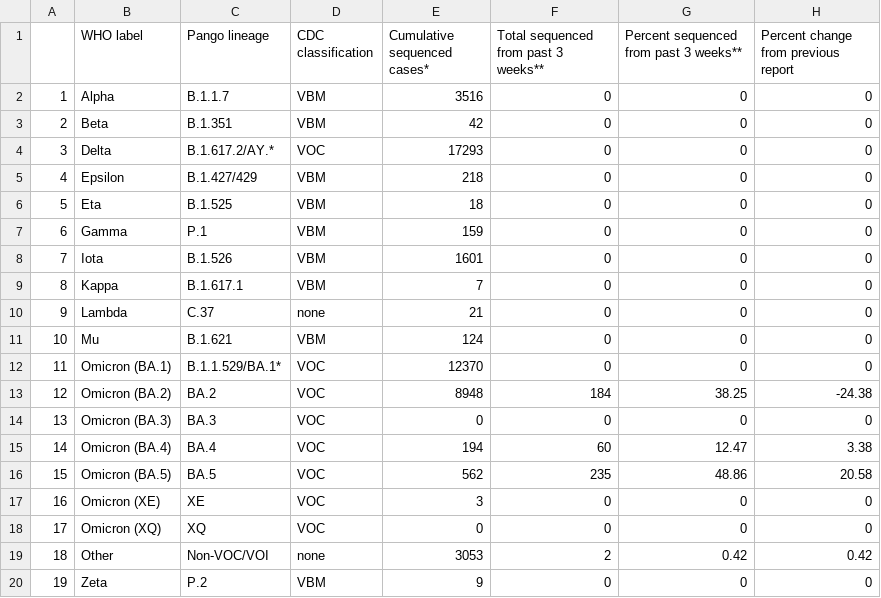
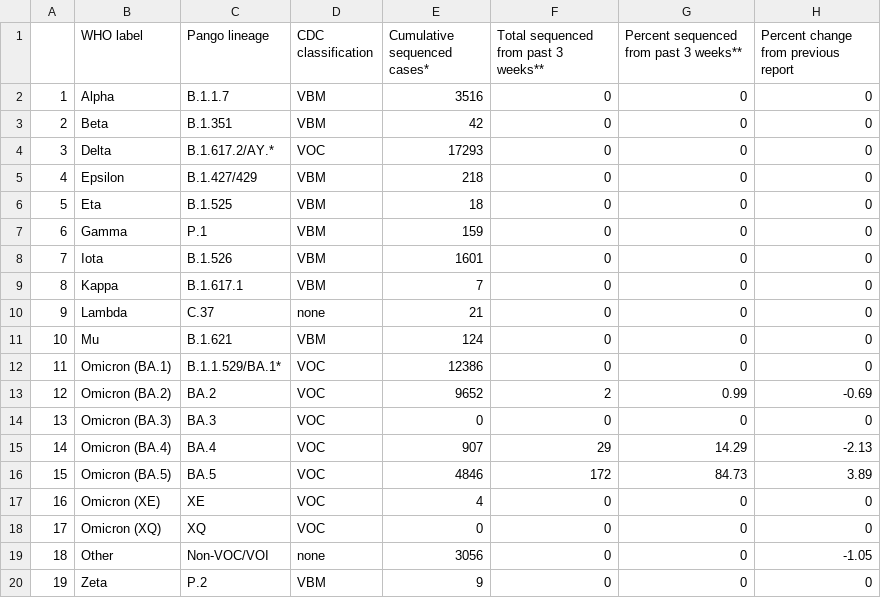
Before and after one commit to duckien242/covidtrackerct, a CSV file: data/Table1_new.csv, drawn as a sheet.

```diff
--- a/data/Table1_new.csv
+++ b/data/Table1_new.csv
@@ -11,10 +11,10 @@
 "10","Mu","B.1.621","VBM",124,0,0,0
-"11","Omicron (BA.1)","B.1.1.529/BA.1*","VOC",12370,0,0,0
-"12","Omicron (BA.2)","BA.2","VOC",8948,184,38.25,-24.38
+"11","Omicron (BA.1)","B.1.1.529/BA.1*","VOC",12386,0,0,0
+"12","Omicron (BA.2)","BA.2","VOC",9652,2,0.99,-0.69
 "13","Omicron (BA.3)","BA.3","VOC",0,0,0,0
-"14","Omicron (BA.4)","BA.4","VOC",194,60,12.47,3.38
-"15","Omicron (BA.5)","BA.5","VOC",562,235,48.86,20.58
-"16","Omicron (XE)","XE","VOC",3,0,0,0
+"14","Omicron (BA.4)","BA.4","VOC",907,29,14.29,-2.13
+"15","Omicron (BA.5)","BA.5","VOC",4846,172,84.73,3.89
+"16","Omicron (XE)","XE","VOC",4,0,0,0
 "17","Omicron (XQ)","XQ","VOC",0,0,0,0
-"18","Other","Non-VOC/VOI","none",3053,2,0.42,0.42
+"18","Other","Non-VOC/VOI","none",3056,0,0,-1.05
 "19","Zeta","P.2","VBM",9,0,0,0
```
Also changed, not shown: data/Table1.csv, 15 other files.
